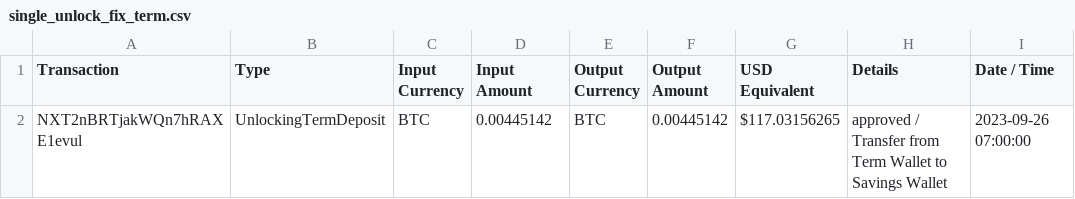
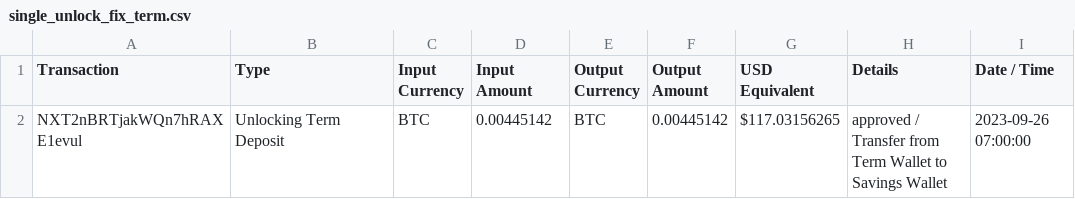
Before and after one commit to VibeNL/GhostfolioSidekick, a CSV file: GhostfolioSidekick.UnitTests/FileImporter/TestFiles/Nexo/Specials/single_unlock_fix_term.csv, drawn as a sheet.

```diff
--- a/GhostfolioSidekick.UnitTests/FileImporter/TestFiles/Nexo/Specials/single_unlock_fix_term.csv
+++ b/GhostfolioSidekick.UnitTests/FileImporter/TestFiles/Nexo/Specials/single_unlock_fix_term.csv
@@ -1,2 +1,2 @@
 Transaction,Type,Input Currency,Input Amount,Output Currency,Output Amount,USD Equivalent,Details,Date / Time
-NXT2nBRTjakWQn7hRAXE1evul,UnlockingTermDeposit,BTC,0.00445142,BTC,0.00445142,$117.03156265,"approved / Transfer from Term Wallet to Savings Wallet",2023-09-26 07:00:00
+NXT2nBRTjakWQn7hRAXE1evul,Unlocking Term Deposit,BTC,0.00445142,BTC,0.00445142,$117.03156265,"approved / Transfer from Term Wallet to Savings Wallet",2023-09-26 07:00:00
```
Also changed, not shown: GhostfolioSidekick.UnitTests/FileImporter/TestFiles/Nexo/Specials/single_lock_fix_term.csv.
